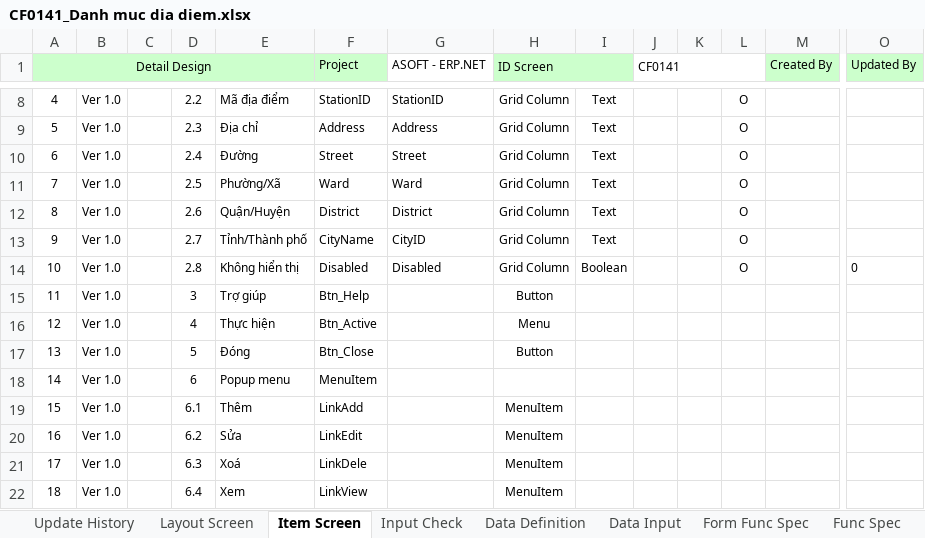
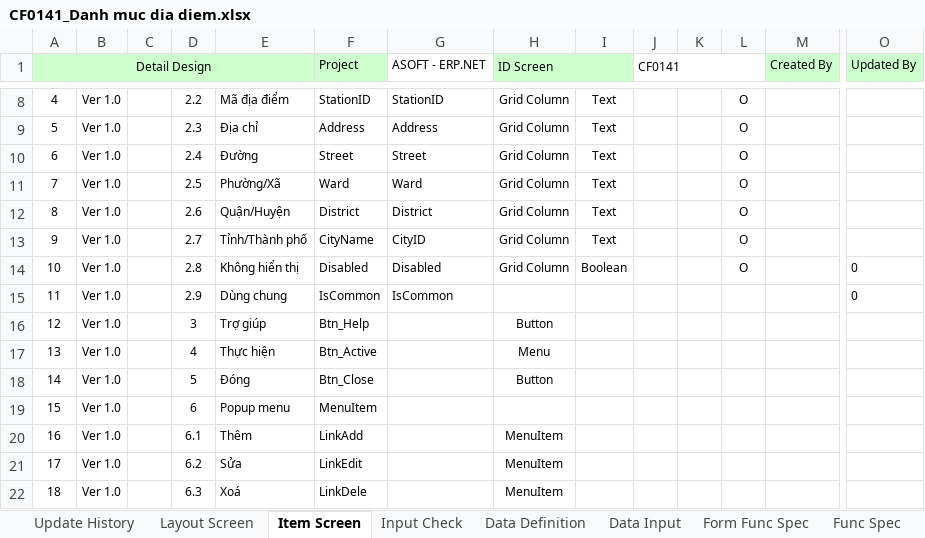
Before and after one commit to ASOFT-Solution/asoft-test-svn, an Excel workbook: 2015/201512/10_DOCUMENT/13_DETAIL_DESIGN/Danh muc dia diem/CF0141_Danh muc dia diem.xlsx, sheet Item Screen, drawn as a sheet; only a part is shown, gaps mark what is left out; the shorter side is filled out with more unchanged rows; values as stored, in another font and other column widths than the file's, no borders; addresses are those after the commit; rows hold the shown columns only; the diff names each change by its address in the sheet, - before the commit and + after, or states it on an @@ line.

```diff
--- a/2015/201512/10_DOCUMENT/13_DETAIL_DESIGN/Danh muc dia diem/CF0141_Danh muc dia diem.xlsx (sheet Item Screen)
+++ b/2015/201512/10_DOCUMENT/13_DETAIL_DESIGN/Danh muc dia diem/CF0141_Danh muc dia diem.xlsx (sheet Item Screen)
+row 15: 11 | Ver 1.0 |  | 2.9 | Dùng chung | IsCommon | IsCommon |  |  |  |  |  |  | 0
@@ column A (Detail Design) renumbered between rows 16 and 29 @@
```
Also changed, not shown: sheet Data Input, 2015/201512/10_DOCUMENT/13_DETAIL_DESIGN/Cap nhat dia diem/CF0142_Cap nhat dia diem.xlsx, 1 other file.
